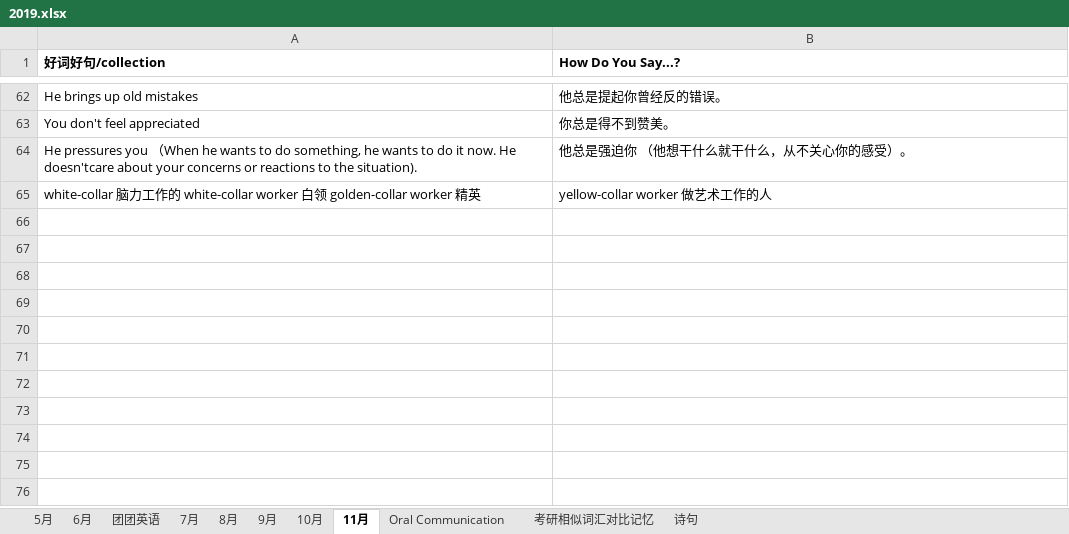
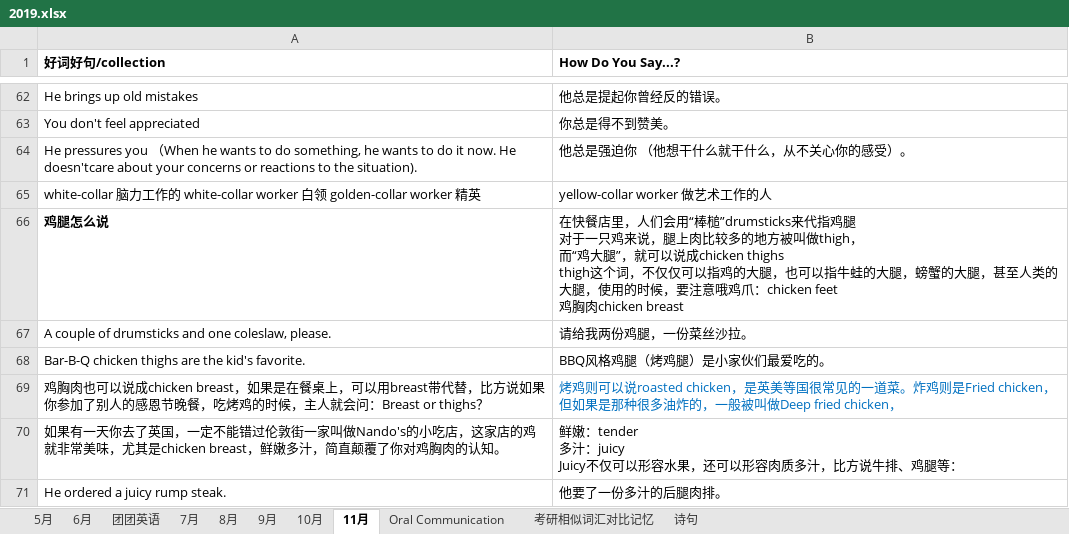
Before and after one commit to happyhani/studyEnglish, an Excel workbook: 2019.xlsx, sheet 11月, drawn as a sheet; only a part is shown, gaps mark what is left out; values as stored, in another font and other column widths than the file's, no borders; ↵ is a line break in a cell; the diff names each change by its address in the sheet, - before the commit and + after, or states it on an @@ line.

Commit message:
鸡腿怎么说

```diff
--- a/2019.xlsx (sheet 11月)
+++ b/2019.xlsx (sheet 11月)
+row 66: 鸡腿怎么说 | 在快餐店里，人们会用“棒槌”drumsticks来代指鸡腿 ↵ 对于一只鸡来说，腿上肉比较多的地方被叫做thigh， ↵ 而“鸡大腿”，就可以说成chicken thighs ↵ thigh这个词，不仅仅可以指鸡的大腿，也可以指牛蛙的大腿，螃蟹的大腿，甚至人类的大腿，使用的时候，要注意哦鸡爪：chicken feet ↵ 鸡胸肉chicken breast
+row 67: A couple of drumsticks and one coleslaw, please. | 请给我两份鸡腿，一份菜丝沙拉。
+row 68: Bar-B-Q chicken thighs are the kid's favorite. | BBQ风格鸡腿（烤鸡腿）是小家伙们最爱吃的。
+row 69: 鸡胸肉也可以说成chicken breast，如果是在餐桌上，可以用breast带代替，比方说如果你参加了别人的感恩节晚餐，吃烤鸡的时候，主人就会问：Breast or thighs？ | 烤鸡则可以说roasted chicken，是英美等国很常见的一道菜。炸鸡则是Fried chicken，但如果是那种很多油炸的，一般被叫做Deep fried chicken，
+row 70: 如果有一天你去了英国，一定不能错过伦敦街一家叫做Nando's的小吃店，这家店的鸡就非常美味，尤其是chicken breast，鲜嫩多汁，简直颠覆了你对鸡胸肉的认知。 | 鲜嫩：tender ↵ 多汁：juicy ↵ Juicy不仅可以形容水果，还可以形容肉质多汁，比方说牛排、鸡腿等：
+row 71: He ordered a juicy rump steak. | 他要了一份多汁的后腿肉排。
```
